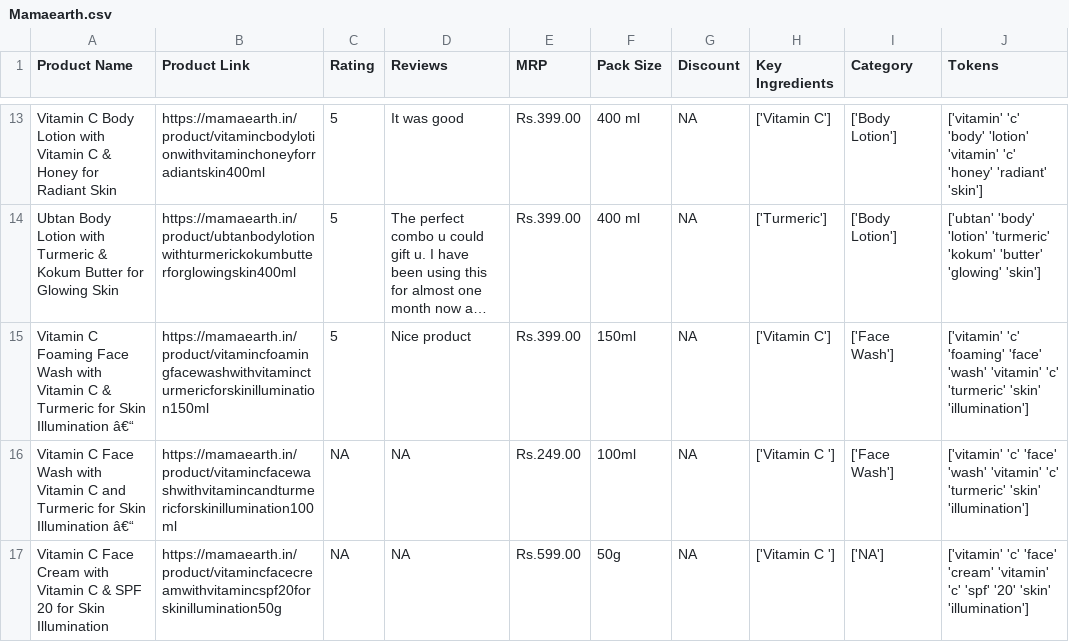
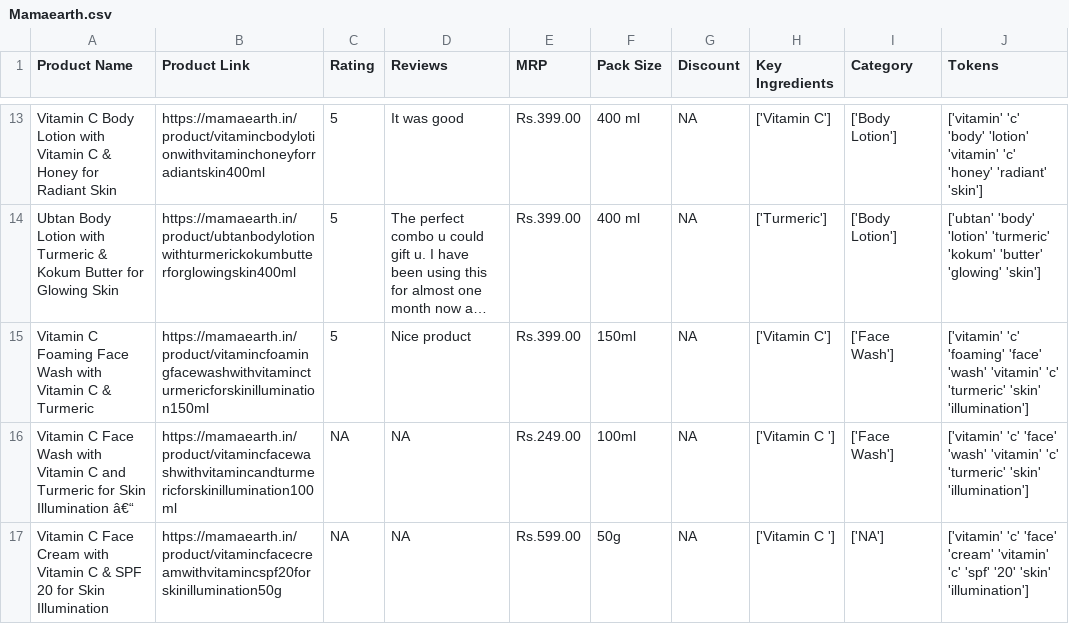
Before and after one commit to sushan4/nexreach.ai, a CSV file: server/Mamaearth.csv, drawn as a sheet; only a part is shown, gaps mark what is left out; long unchanged cells end in …; the diff names each change by its address in the sheet, - before the commit and + after, or states it on an @@ line.

```diff
--- a/server/Mamaearth.csv
+++ b/server/Mamaearth.csv
-A15 (Product Name): …& Turmeric for Skin Illumination â€“
+A15 (Product Name): …& Turmeric
```
Also changed, not shown: 1 other file.
